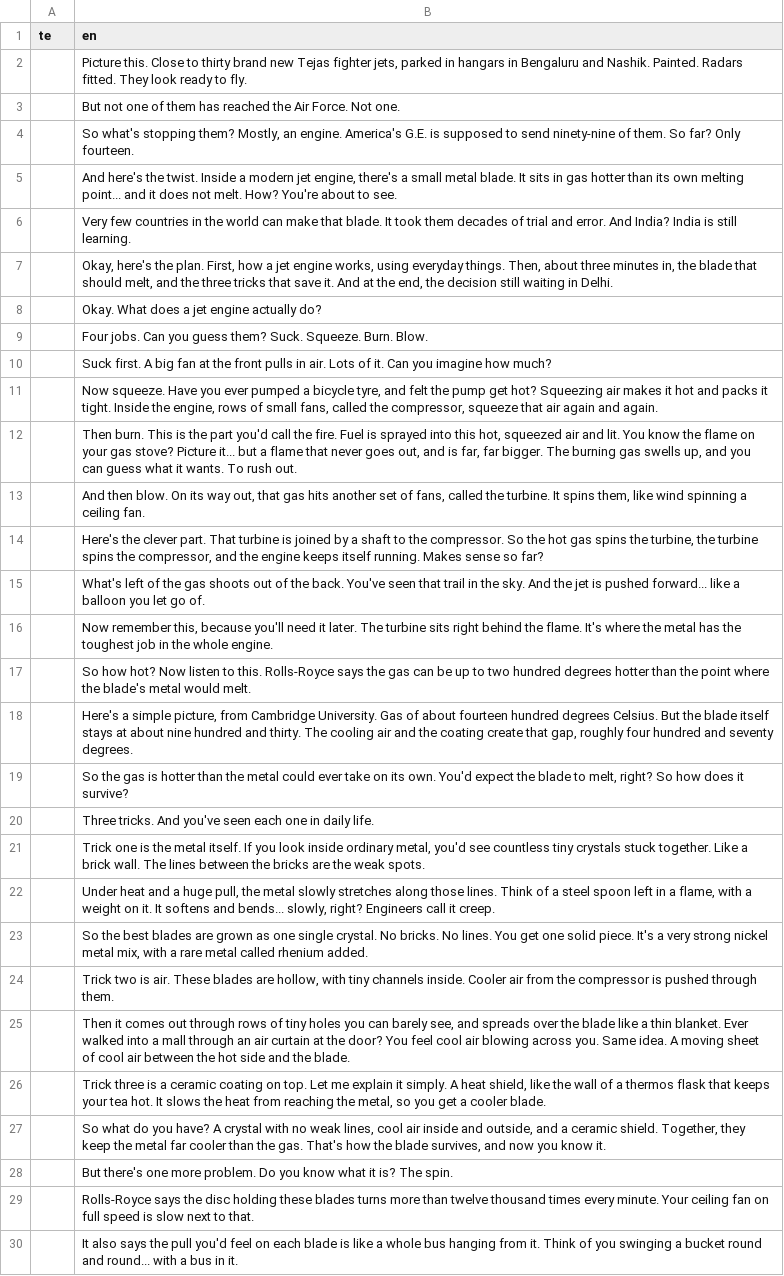
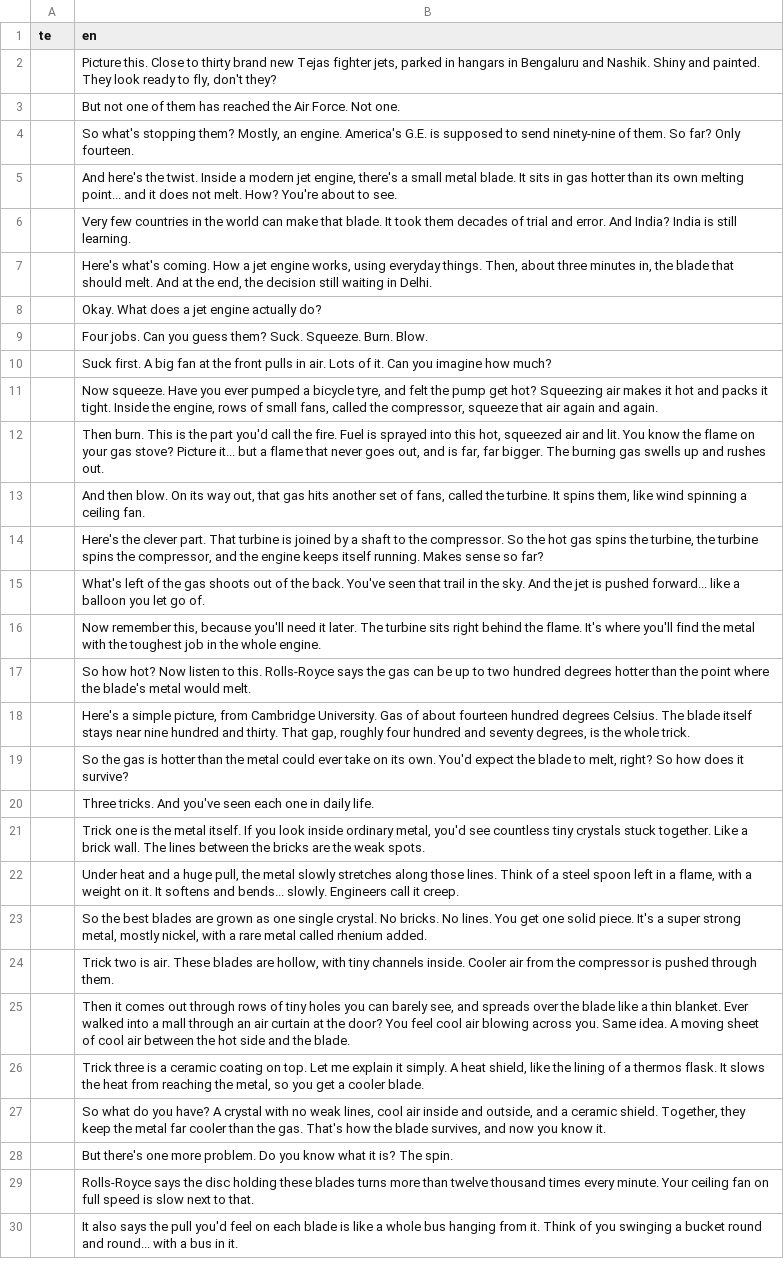
Before and after one commit to mkmk749278/Creator, a TSV file: projects/jet-engine-bet/script.tsv, drawn as a sheet; only a part is shown; the diff covers the shown part only.

```diff
--- a/projects/jet-engine-bet/script.tsv
+++ b/projects/jet-engine-bet/script.tsv
@@ -1,3 +1,3 @@
 te	en
-	Picture this. Close to thirty brand new Tejas fighter jets, parked in hangars in Bengaluru and Nashik. Painted. Radars fitted. They look ready to fly.
+	Picture this. Close to thirty brand new Tejas fighter jets, parked in hangars in Bengaluru and Nashik. Shiny and painted. They look ready to fly, don't they?
 	But not one of them has reached the Air Force. Not one.
@@ -6,3 +6,3 @@ te	en
 	Very few countries in the world can make that blade. It took them decades of trial and error. And India? India is still learning.
-	Okay, here's the plan. First, how a jet engine works, using everyday things. Then, about three minutes in, the blade that should melt, and the three tricks that save it. And at the end, the decision still waiting in Delhi.
+	Here's what's coming. How a jet engine works, using everyday things. Then, about three minutes in, the blade that should melt. And at the end, the decision still waiting in Delhi.
 	Okay. What does a jet engine actually do?
@@ -11,3 +11,3 @@ te	en
 	Now squeeze. Have you ever pumped a bicycle tyre, and felt the pump get hot? Squeezing air makes it hot and packs it tight. Inside the engine, rows of small fans, called the compressor, squeeze that air again and again.
-	Then burn. This is the part you'd call the fire. Fuel is sprayed into this hot, squeezed air and lit. You know the flame on your gas stove? Picture it... but a flame that never goes out, and is far, far bigger. The burning gas swells up, and you can guess what it wants. To rush out.
+	Then burn. This is the part you'd call the fire. Fuel is sprayed into this hot, squeezed air and lit. You know the flame on your gas stove? Picture it... but a flame that never goes out, and is far, far bigger. The burning gas swells up and rushes out.
 	And then blow. On its way out, that gas hits another set of fans, called the turbine. It spins them, like wind spinning a ceiling fan.
@@ -15,5 +15,5 @@ te	en
 	What's left of the gas shoots out of the back. You've seen that trail in the sky. And the jet is pushed forward... like a balloon you let go of.
-	Now remember this, because you'll need it later. The turbine sits right behind the flame. It's where the metal has the toughest job in the whole engine.
+	Now remember this, because you'll need it later. The turbine sits right behind the flame. It's where you'll find the metal with the toughest job in the whole engine.
 	So how hot? Now listen to this. Rolls-Royce says the gas can be up to two hundred degrees hotter than the point where the blade's metal would melt.
-	Here's a simple picture, from Cambridge University. Gas of about fourteen hundred degrees Celsius. But the blade itself stays at about nine hundred and thirty. The cooling air and the coating create that gap, roughly four hundred and seventy degrees.
+	Here's a simple picture, from Cambridge University. Gas of about fourteen hundred degrees Celsius. The blade itself stays near nine hundred and thirty. That gap, roughly four hundred and seventy degrees, is the whole trick.
 	So the gas is hotter than the metal could ever take on its own. You'd expect the blade to melt, right? So how does it survive?
@@ -21,7 +21,7 @@ te	en
 	Trick one is the metal itself. If you look inside ordinary metal, you'd see countless tiny crystals stuck together. Like a brick wall. The lines between the bricks are the weak spots.
-	Under heat and a huge pull, the metal slowly stretches along those lines. Think of a steel spoon left in a flame, with a weight on it. It softens and bends... slowly, right? Engineers call it creep.
-	So the best blades are grown as one single crystal. No bricks. No lines. You get one solid piece. It's a very strong nickel metal mix, with a rare metal called rhenium added.
+	Under heat and a huge pull, the metal slowly stretches along those lines. Think of a steel spoon left in a flame, with a weight on it. It softens and bends... slowly. Engineers call it creep.
+	So the best blades are grown as one single crystal. No bricks. No lines. You get one solid piece. It's a super strong metal, mostly nickel, with a rare metal called rhenium added.
 	Trick two is air. These blades are hollow, with tiny channels inside. Cooler air from the compressor is pushed through them.
 	Then it comes out through rows of tiny holes you can barely see, and spreads over the blade like a thin blanket. Ever walked into a mall through an air curtain at the door? You feel cool air blowing across you. Same idea. A moving sheet of cool air between the hot side and the blade.
-	Trick three is a ceramic coating on top. Let me explain it simply. A heat shield, like the wall of a thermos flask that keeps your tea hot. It slows the heat from reaching the metal, so you get a cooler blade.
+	Trick three is a ceramic coating on top. Let me explain it simply. A heat shield, like the lining of a thermos flask. It slows the heat from reaching the metal, so you get a cooler blade.
 	So what do you have? A crystal with no weak lines, cool air inside and outside, and a ceramic shield. Together, they keep the metal far cooler than the gas. That's how the blade survives, and now you know it.
```
Also changed, not shown: 12 edited cells elsewhere in this file, 3 other files.
